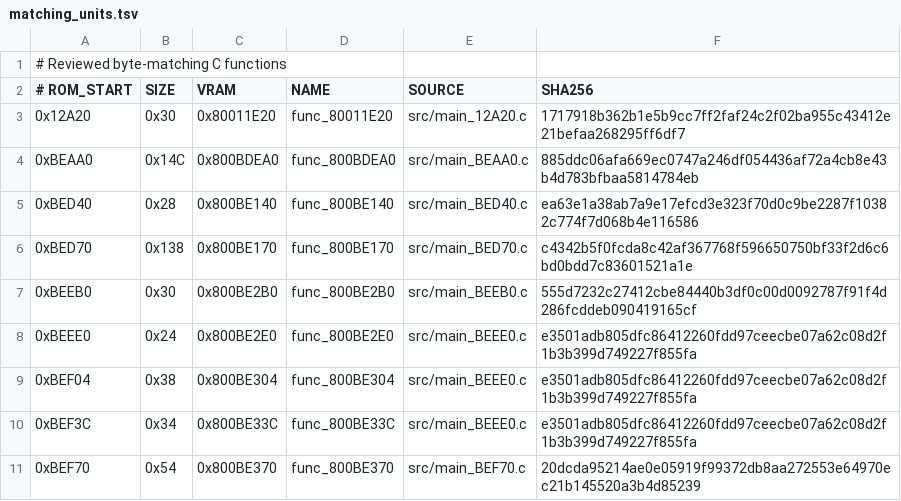
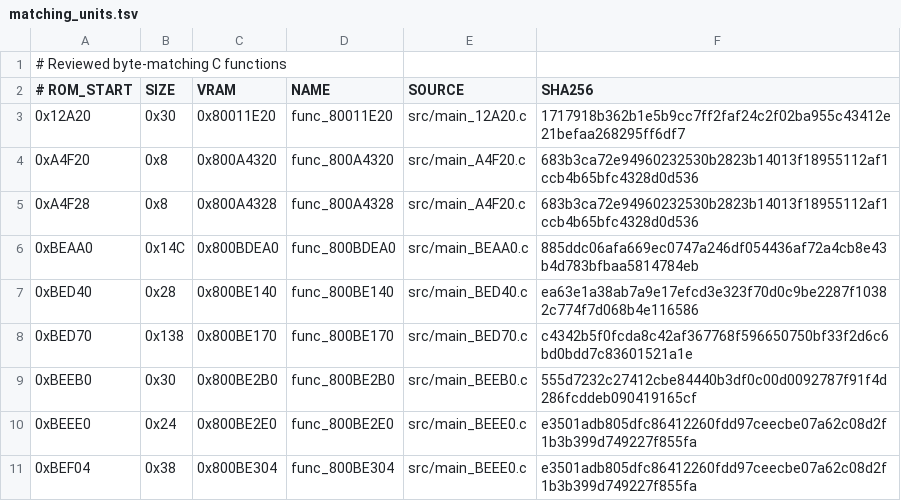
Before and after one commit to TheGh0stShip/Superman-64, a TSV file: config/us/matching_units.tsv, drawn as a sheet; only a part is shown; the shorter side is filled out with more unchanged rows; the diff names each change by its address in the sheet, - before the commit and + after, or states it on an @@ line.

Commit message:
Match two empty callbacks

```diff
--- a/config/us/matching_units.tsv
+++ b/config/us/matching_units.tsv
+row 4: 0xA4F20 | 0x8 | 0x800A4320 | func_800A4320 | src/main_A4F20.c | 683b3ca72e94960232530b2823b14013f18955112af1ccb4b65bfc4328d0d536
+row 5: 0xA4F28 | 0x8 | 0x800A4328 | func_800A4328 | src/main_A4F20.c | 683b3ca72e94960232530b2823b14013f18955112af1ccb4b65bfc4328d0d536
```
Also changed, not shown: config/us/functions.tsv, 6 other files.
